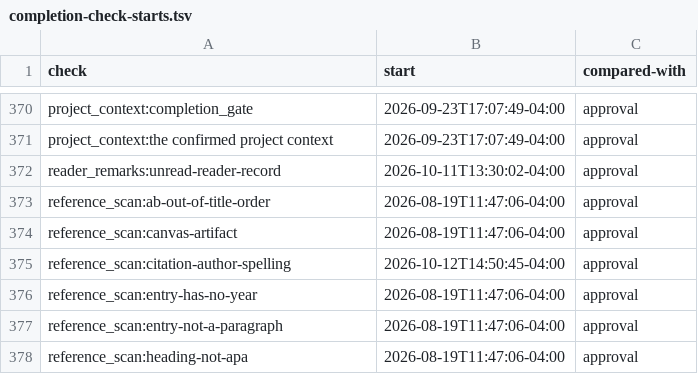
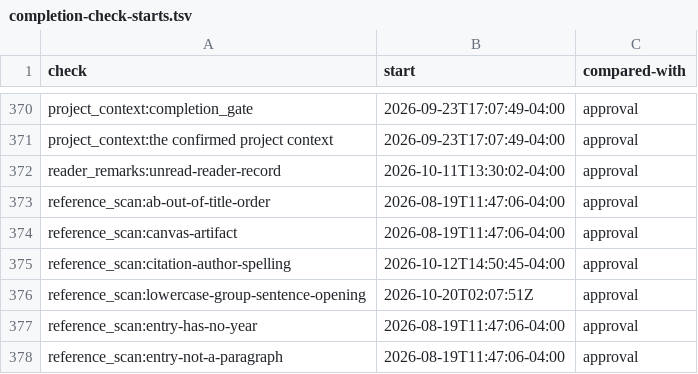
Before and after one commit to mshamblin5150-code/clinical-skills, a TSV file: reference/completion-check-starts.tsv, drawn as a sheet; only a part is shown, gaps mark what is left out; the shorter side is filled out with more unchanged rows; the diff names each change by its address in the sheet, - before the commit and + after, or states it on an @@ line.

Commit message:
Recognize listed lowercase citation authors (#1797)

```diff
--- a/reference/completion-check-starts.tsv
+++ b/reference/completion-check-starts.tsv
+row 376: reference_scan:lowercase-group-sentence-opening | 2026-10-20T02:07:51Z | approval
```
Also changed, not shown: 5 other files.
